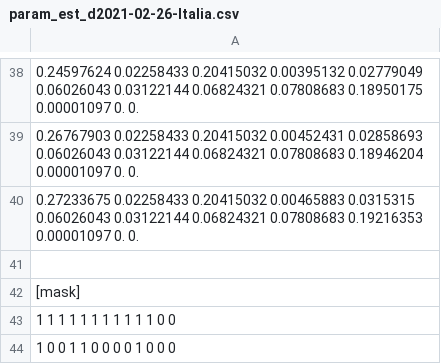
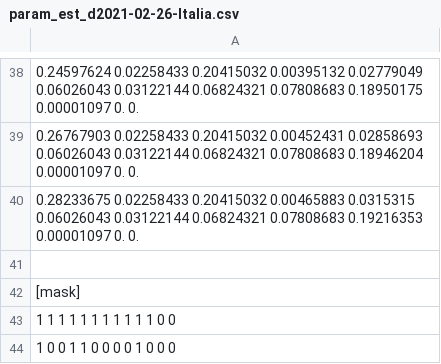
Before and after one commit to giovanniardenghi/dpc-covid-data, a CSV file: SUIHTER/param_est_d2021-02-26-Italia.csv, drawn as a sheet; only a part is shown, gaps mark what is left out.

Commit message:
Update 26 febbraio

```diff
--- a/SUIHTER/param_est_d2021-02-26-Italia.csv
+++ b/SUIHTER/param_est_d2021-02-26-Italia.csv
@@ -39,3 +39,3 @@
 0.26767903 0.02258433 0.20415032 0.00452431 0.02858693 0.06026043 0.03122144 0.06824321 0.07808683 0.18946204 0.00001097 0.         0.
-0.27233675 0.02258433 0.20415032 0.00465883 0.0315315 0.06026043 0.03122144 0.06824321 0.07808683 0.19216353 0.00001097 0.         0.
+0.28233675 0.02258433 0.20415032 0.00465883 0.0315315 0.06026043 0.03122144 0.06824321 0.07808683 0.19216353 0.00001097 0.         0.
 
```
